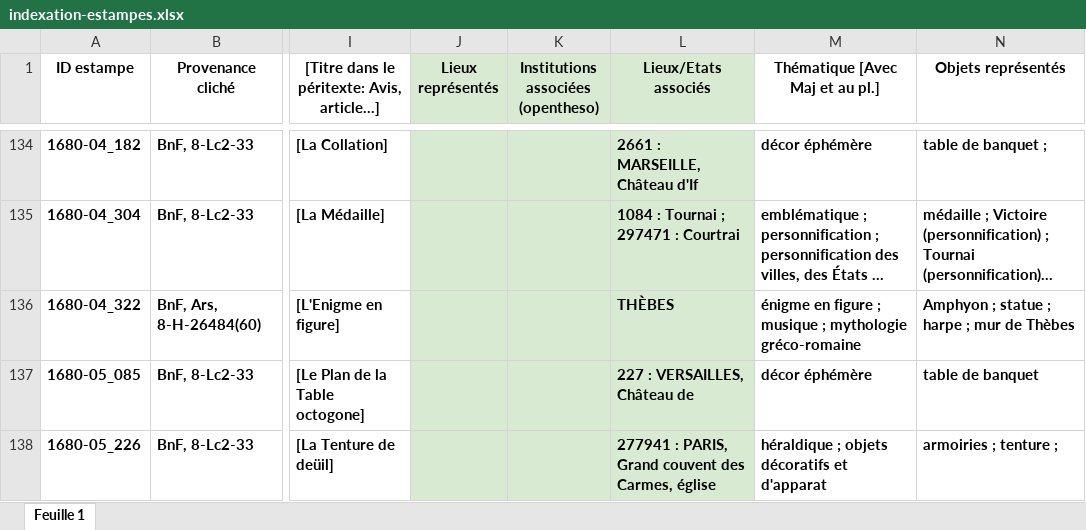
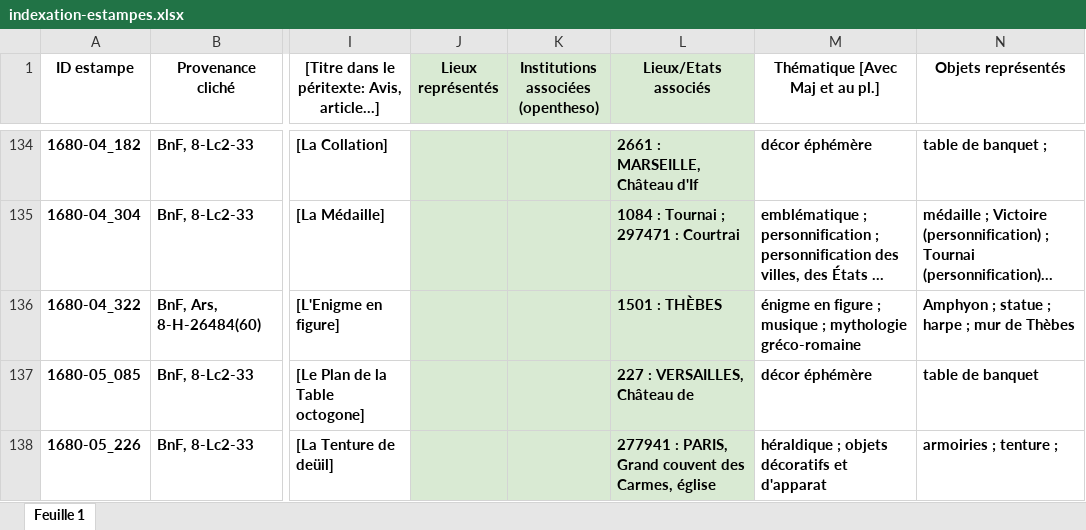
Before and after one commit to sherlock-iremus/mercure-galant-sources, an Excel workbook: indexation-estampes.xlsx, sheet Feuille 1, drawn as a sheet; only a part is shown, gaps mark what is left out; long unchanged cells end in …; values as stored, in another font and other column widths than the file's, no borders; charts and pictures not drawn; the diff names each change by its address in the sheet, - before the commit and + after, or states it on an @@ line.

Commit message:
missing opentheso id lieu associe

```diff
--- a/indexation-estampes.xlsx (sheet Feuille 1)
+++ b/indexation-estampes.xlsx (sheet Feuille 1)
-L136 (Lieux/Etats associés): THÈBES
+L136 (Lieux/Etats associés): 1501 : THÈBES
```
